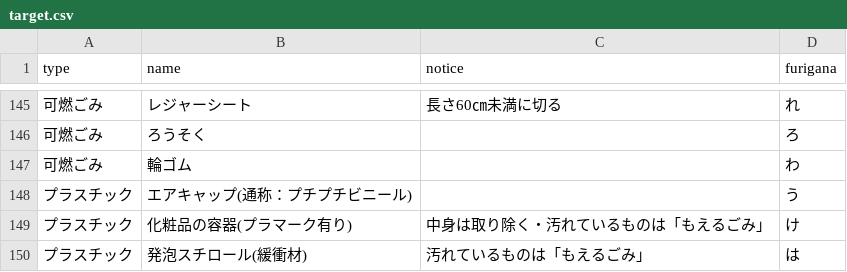
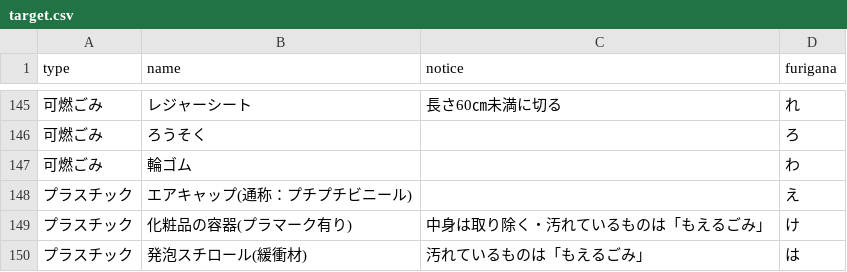
Before and after one commit to shimasho/5374, a CSV file: data/target.csv, drawn as a sheet; only a part is shown, gaps mark what is left out.

Commit message:
Update target.csv

```diff
--- a/data/target.csv
+++ b/data/target.csv
@@ -147,3 +147,3 @@ type,name,notice,furigana
 可燃ごみ,輪ゴム,,わ
-プラスチック,エアキャップ(通称：プチプチビニール),,う
+プラスチック,エアキャップ(通称：プチプチビニール),,え
 プラスチック,化粧品の容器(プラマーク有り),中身は取り除く・汚れているものは「もえるごみ」,け
```
